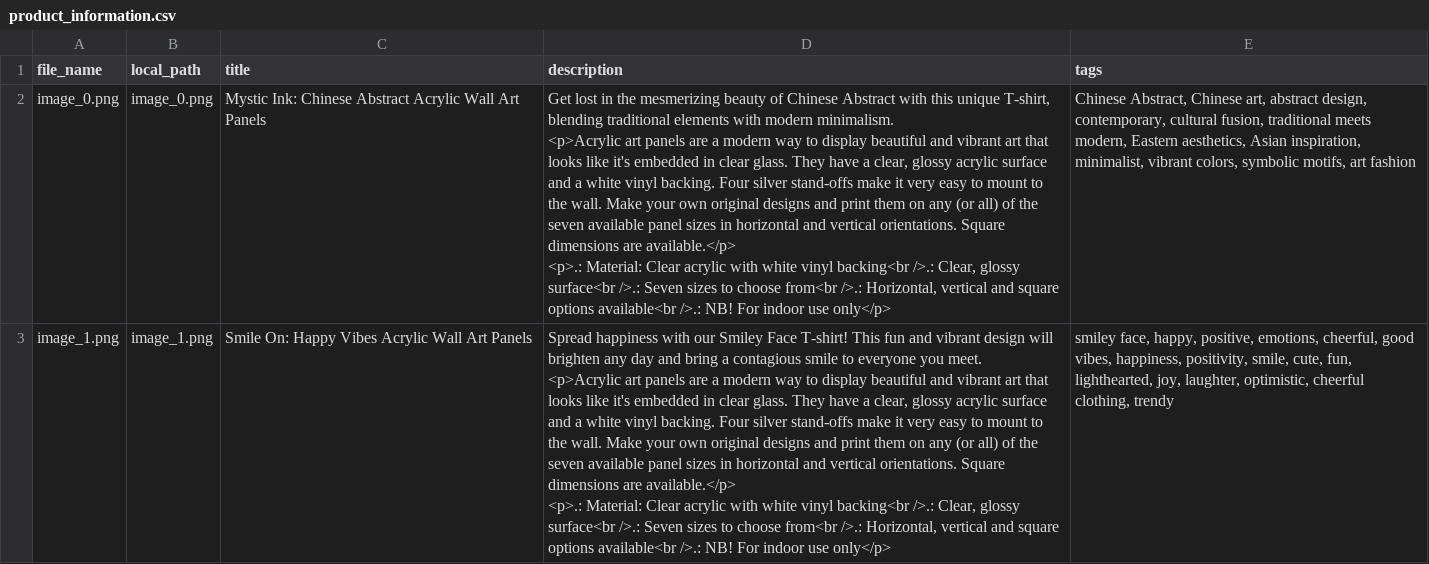
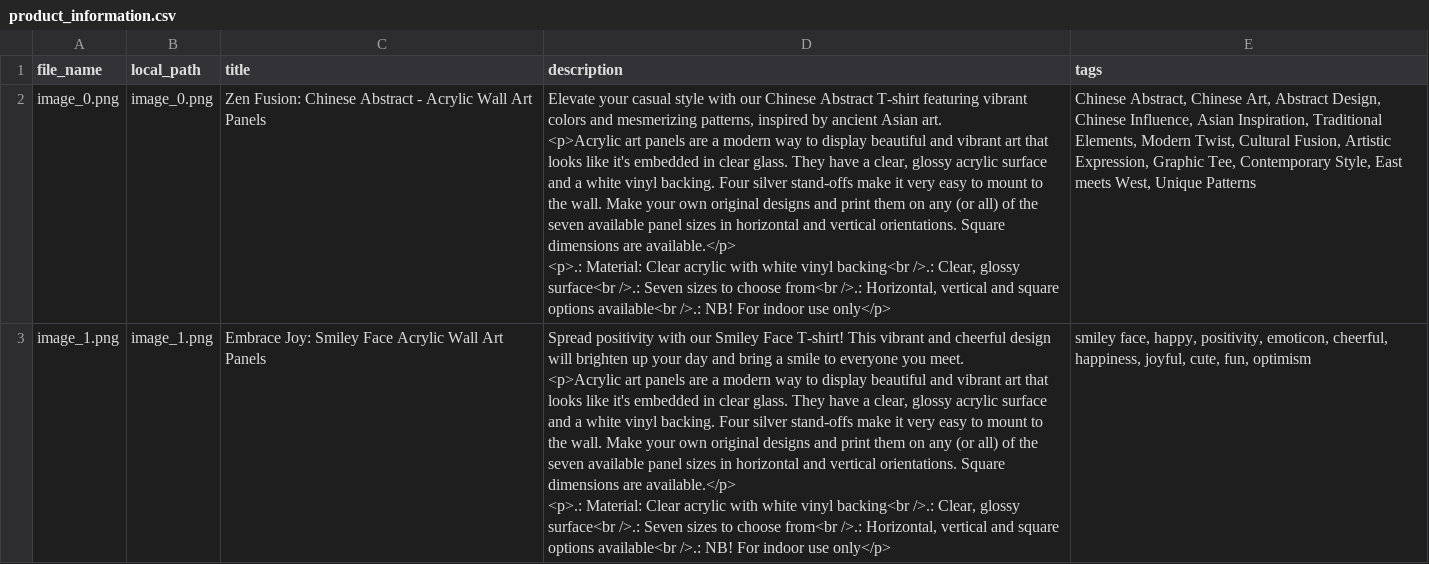
Before and after one commit to lokeshvelayudham/printOnDemand_stableDifusionAi, a CSV file: product_information.csv, drawn as a sheet.

```diff
--- a/product_information.csv
+++ b/product_information.csv
@@ -1,9 +1,9 @@
 file_name,local_path,title,description,tags
-image_0.png,image_0.png,Mystic Ink: Chinese Abstract Acrylic Wall Art Panels,"Get lost in the mesmerizing beauty of Chinese Abstract with this unique T-shirt, blending traditional elements with modern minimalism.
-    <p>Acrylic art panels are a modern way to display beautiful and vibrant art that looks like it's embedded in clear glass. They have a clear, glossy acrylic surface and a white vinyl backing. Four silver stand-offs make it very easy to mount to the wall. Make your own original designs and print them on any (or all) of the seven available panel sizes in horizontal and vertical orientations. Square dimensions are available.</p>
-<p>.: Material: Clear acrylic with white vinyl backing<br />.: Clear, glossy surface<br />.: Seven sizes to choose from<br />.: Horizontal, vertical and square options available<br />.: NB! For indoor use only</p>
-    ","Chinese Abstract, Chinese art, abstract design, contemporary, cultural fusion, traditional meets modern, Eastern aesthetics, Asian inspiration, minimalist, vibrant colors, symbolic motifs, art fashion"
-image_1.png,image_1.png,Smile On: Happy Vibes Acrylic Wall Art Panels,"Spread happiness with our Smiley Face T-shirt! This fun and vibrant design will brighten any day and bring a contagious smile to everyone you meet.
-    <p>Acrylic art panels are a modern way to display beautiful and vibrant art that looks like it's embedded in clear glass. They have a clear, glossy acrylic surface and a white vinyl backing. Four silver stand-offs make it very easy to mount to the wall. Make your own original designs and print them on any (or all) of the seven available panel sizes in horizontal and vertical orientations. Square dimensions are available.</p>
-<p>.: Material: Clear acrylic with white vinyl backing<br />.: Clear, glossy surface<br />.: Seven sizes to choose from<br />.: Horizontal, vertical and square options available<br />.: NB! For indoor use only</p>
-    ","smiley face, happy, positive, emotions, cheerful, good vibes, happiness, positivity, smile, cute, fun, lighthearted, joy, laughter, optimistic, cheerful clothing, trendy"
+image_0.png,image_0.png,Zen Fusion: Chinese Abstract - Acrylic Wall Art Panels,"Elevate your casual style with our Chinese Abstract T-shirt featuring vibrant colors and mesmerizing patterns, inspired by ancient Asian art.
+    <p>Acrylic art panels are a modern way to display beautiful and vibrant art that looks like it's embedded in clear glass. They have a clear, glossy acrylic surface and a white vinyl backing. Four silver stand-offs make it very easy to mount to the wall. Make your own original designs and print them on any (or all) of the seven available panel sizes in horizontal and vertical orientations. Square dimensions are available.</p>
+<p>.: Material: Clear acrylic with white vinyl backing<br />.: Clear, glossy surface<br />.: Seven sizes to choose from<br />.: Horizontal, vertical and square options available<br />.: NB! For indoor use only</p>
+    ","Chinese Abstract, Chinese Art, Abstract Design, Chinese Influence, Asian Inspiration, Traditional Elements, Modern Twist, Cultural Fusion, Artistic Expression, Graphic Tee, Contemporary Style, East meets West, Unique Patterns"
+image_1.png,image_1.png,Embrace Joy: Smiley Face Acrylic Wall Art Panels,"Spread positivity with our Smiley Face T-shirt! This vibrant and cheerful design will brighten up your day and bring a smile to everyone you meet.
+    <p>Acrylic art panels are a modern way to display beautiful and vibrant art that looks like it's embedded in clear glass. They have a clear, glossy acrylic surface and a white vinyl backing. Four silver stand-offs make it very easy to mount to the wall. Make your own original designs and print them on any (or all) of the seven available panel sizes in horizontal and vertical orientations. Square dimensions are available.</p>
+<p>.: Material: Clear acrylic with white vinyl backing<br />.: Clear, glossy surface<br />.: Seven sizes to choose from<br />.: Horizontal, vertical and square options available<br />.: NB! For indoor use only</p>
+    ","smiley face, happy, positivity, emoticon, cheerful, happiness, joyful, cute, fun, optimism"
```
Also changed, not shown: 5 other files.
